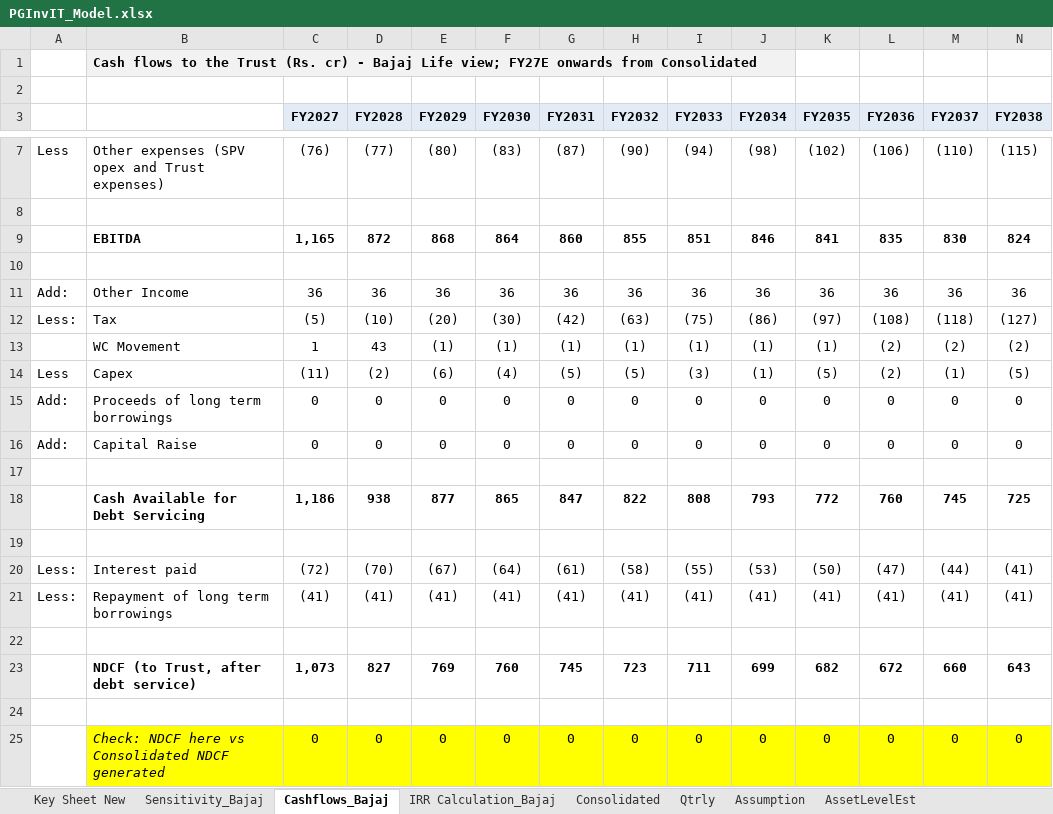
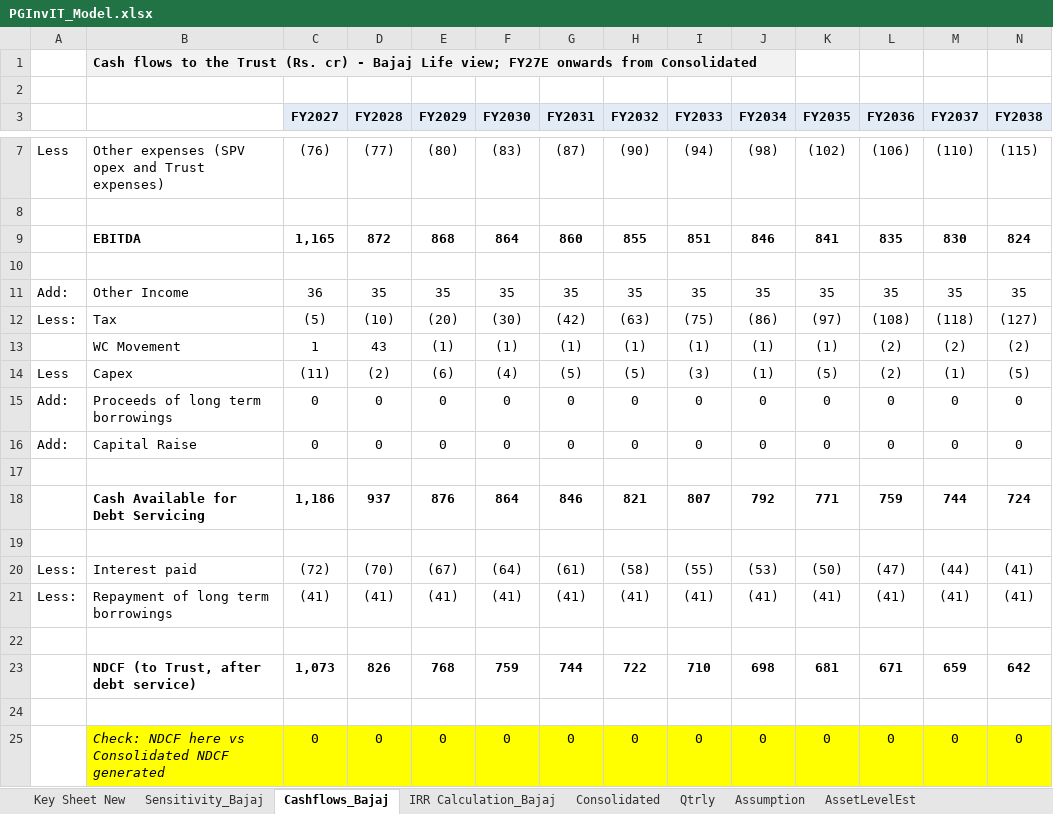
Before and after one commit to Poweravendus/Power, an Excel workbook: PGInvIT/Model/PGInvIT_Model.xlsx, sheet Cashflows_Bajaj, drawn as a sheet; only a part is shown, gaps mark what is left out; values as stored, in another font and other column widths than the file's, no borders; removed rows and columns are numbered as before the commit, all else as after; rows hold the shown columns only; the diff names each change by its address in the sheet, - before the commit and + after, or states it on an @@ line.

```diff
--- a/PGInvIT/Model/PGInvIT_Model.xlsx (sheet Cashflows_Bajaj)
+++ b/PGInvIT/Model/PGInvIT_Model.xlsx (sheet Cashflows_Bajaj)
-row 11: Add: | Other Income | 36 | 36 | 36 | 36 | 36 | 36 | 36 | 36 | 36 | 36 | 36 | 36
+row 11: Add: | Other Income | 36 | 35 | 35 | 35 | 35 | 35 | 35 | 35 | 35 | 35 | 35 | 35
-row 18:  | Cash Available for Debt Servicing | 1,186 | 938 | 877 | 865 | 847 | 822 | 808 | 793 | 772 | 760 | 745 | 725
+row 18:  | Cash Available for Debt Servicing | 1,186 | 937 | 876 | 864 | 846 | 821 | 807 | 792 | 771 | 759 | 744 | 724
-row 23:  | NDCF (to Trust, after debt service) | 1,073 | 827 | 769 | 760 | 745 | 723 | 711 | 699 | 682 | 672 | 660 | 643
+row 23:  | NDCF (to Trust, after debt service) | 1,073 | 826 | 768 | 759 | 744 | 722 | 710 | 698 | 681 | 671 | 659 | 642
```
Also changed, not shown: sheet Consolidated, sheet Sensitivity_Bajaj, sheet IRR Calculation_Bajaj, formulas that keep their value, 5 other files.
